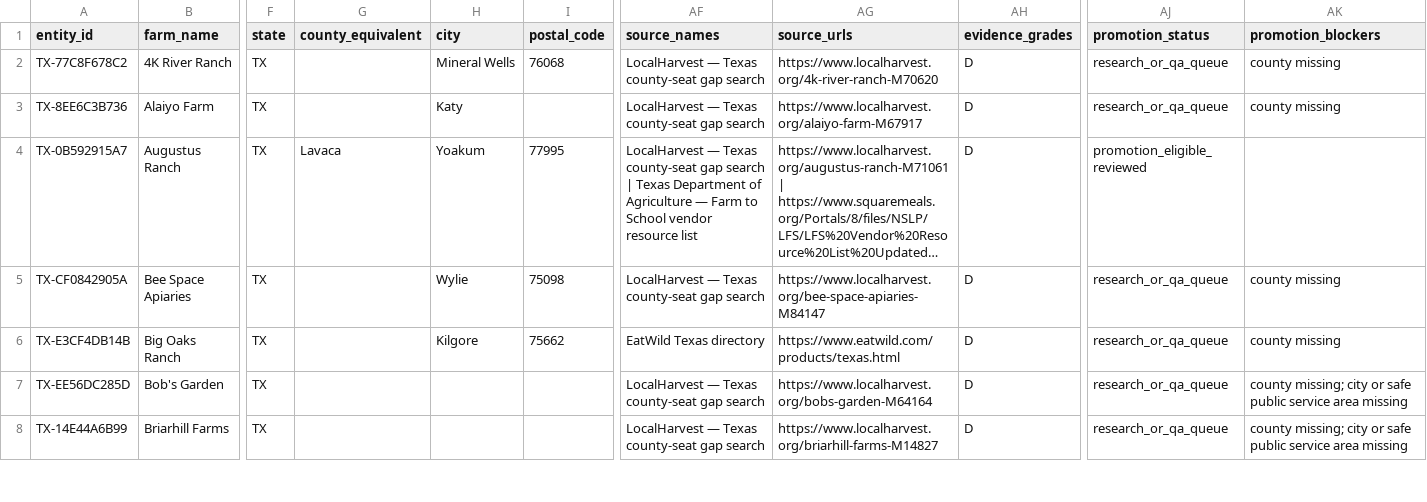
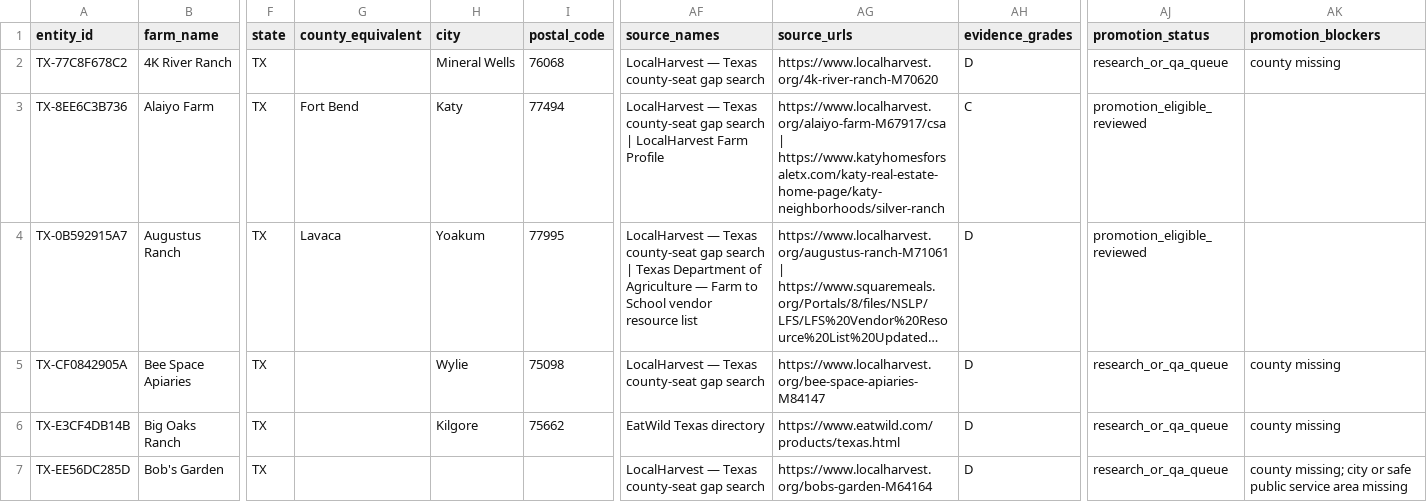
Before and after one commit to WBHankins93/farm-finder, a CSV file: research/state-expansions/TX/entities.csv, drawn as a sheet; only a part is shown, gaps mark what is left out; the shorter side is filled out with more unchanged rows; long unchanged cells end in …; the diff covers the shown part only; the diff names each change by its address in the sheet, - before the commit and + after, or states it on an @@ line.

Commit message:
Resolve additional Texas farm QA records

```diff
--- a/research/state-expansions/TX/entities.csv
+++ b/research/state-expansions/TX/entities.csv
-G3 (county_equivalent): (empty)
+G3 (county_equivalent): Fort Bend
-I3 (postal_code): (empty)
+I3 (postal_code): 77494
-AF3 (source_names): …gap search
+AF3 (source_names): …gap search | LocalHarvest Farm Profile
-AG3 (source_urls): https://www.localharvest.org/alaiyo-farm-M67917
+AG3 (source_urls): https://www.localharvest.org/alaiyo-farm-M67917/csa | https://www.katyhomesforsaletx.com/katy-real-estate-home-page/katy-neighborhoods/silver-ranch
-AH3 (evidence_grades): D
+AH3 (evidence_grades): C
-AJ3 (promotion_status): research_or_qa_queue
+AJ3 (promotion_status): promotion_eligible_reviewed
-AK3 (promotion_blockers): county missing
+AK3 (promotion_blockers): (empty)
```
Also changed, not shown: 2 removed rows and 60 edited cells elsewhere in this file, 3 other files.
